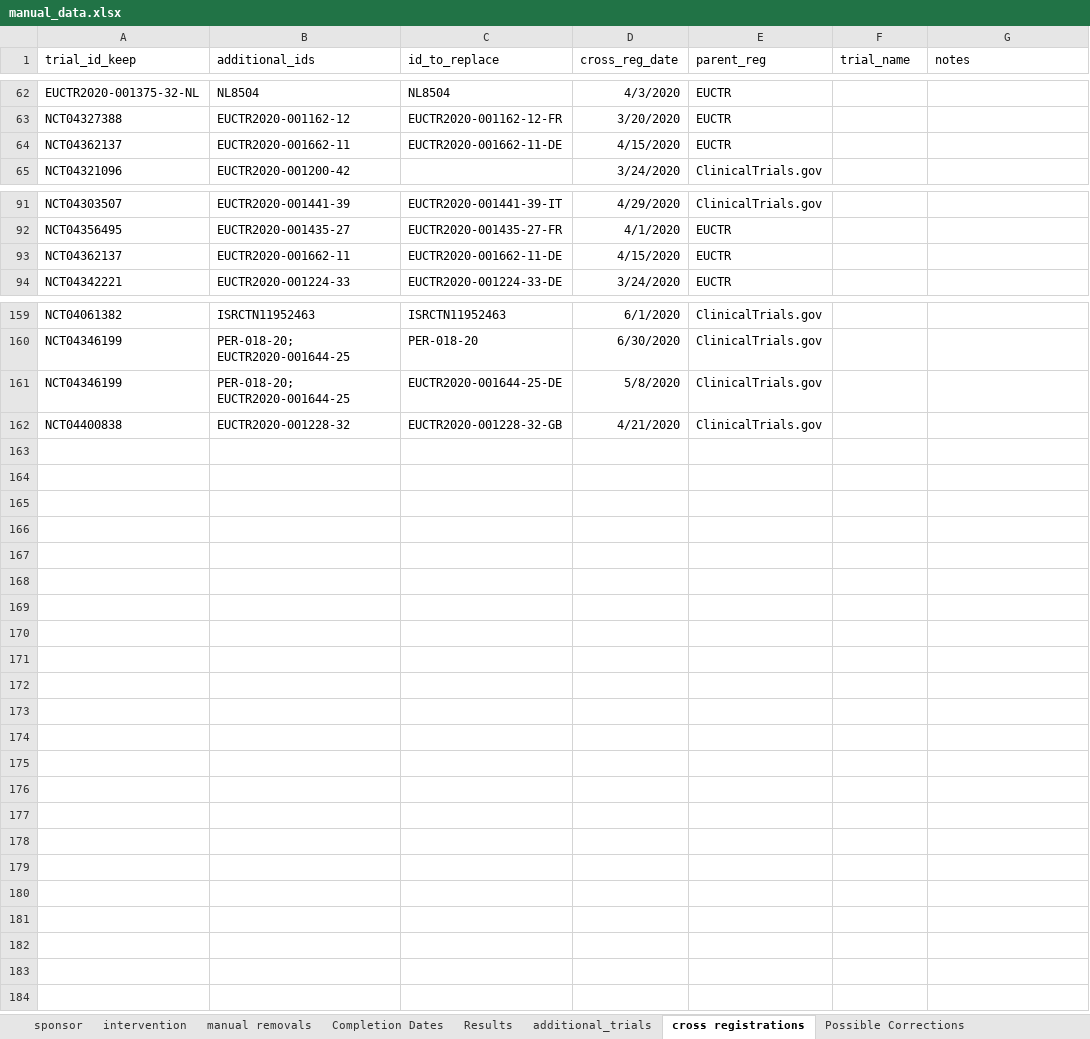
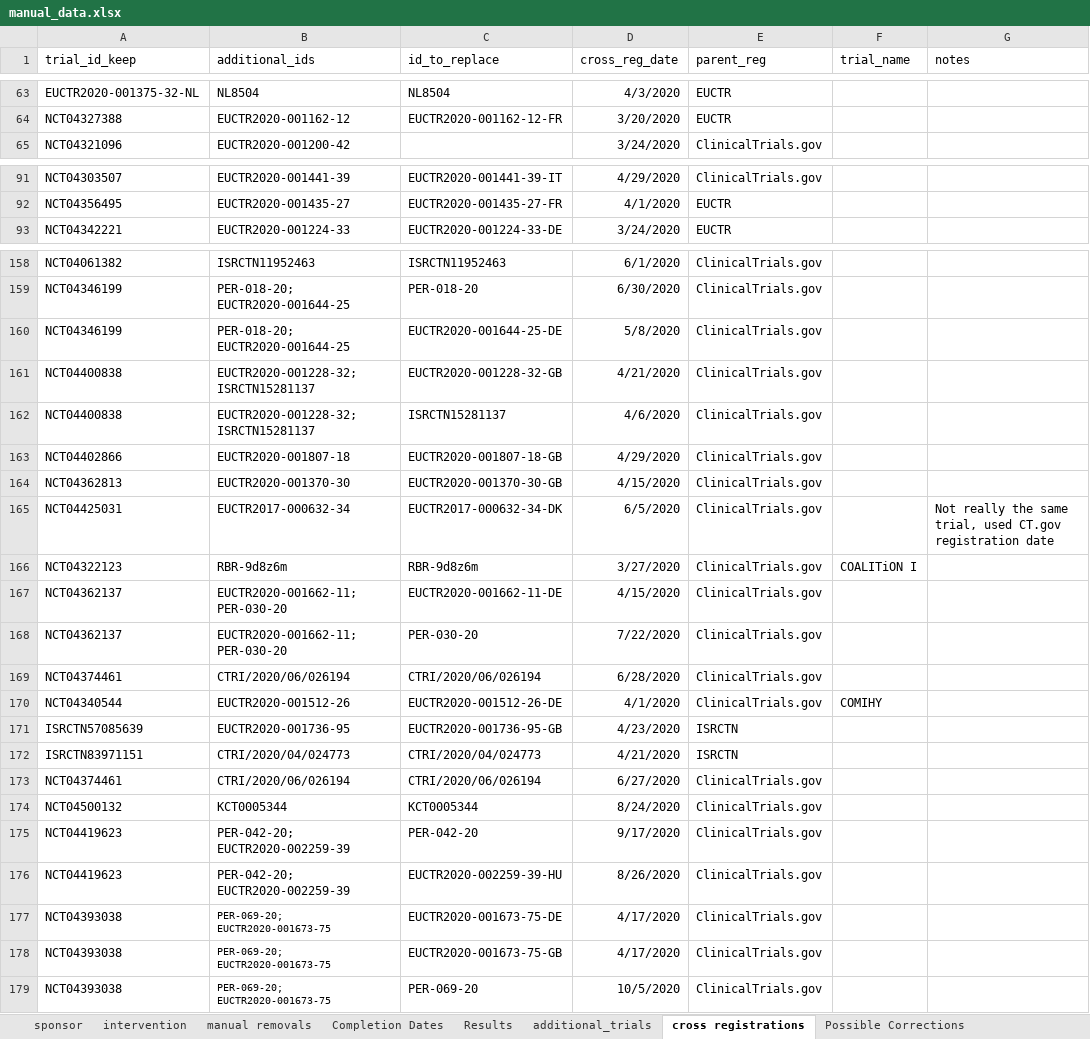
Before and after one commit to ebmdatalab/covid_trials_tracker-covid, an Excel workbook: notebooks/manual_data.xlsx, sheet cross registrations, drawn as a sheet; only a part is shown, gaps mark what is left out; values as stored, in another font and other column widths than the file's, no borders; removed rows and columns are numbered as before the commit, all else as after; the diff covers the shown part only; the diff names each change by its address in the sheet, - before the commit and + after, or states it on an @@ line.

```diff
--- a/notebooks/manual_data.xlsx (sheet cross registrations)
+++ b/notebooks/manual_data.xlsx (sheet cross registrations)
-row 64: NCT04362137 | EUCTR2020-001662-11 | EUCTR2020-001662-11-DE | 4/15/2020 | EUCTR
-row 93: NCT04362137 | EUCTR2020-001662-11 | EUCTR2020-001662-11-DE | 4/15/2020 | EUCTR
-B161 (additional_ids): EUCTR2020-001228-32
+B161 (additional_ids): EUCTR2020-001228-32; ISRCTN15281137
+row 162: NCT04400838 | EUCTR2020-001228-32; ISRCTN15281137 | ISRCTN15281137 | 4/6/2020 | ClinicalTrials.gov
+row 163: NCT04402866 | EUCTR2020-001807-18 | EUCTR2020-001807-18-GB | 4/29/2020 | ClinicalTrials.gov
+row 164: NCT04362813 | EUCTR2020-001370-30 | EUCTR2020-001370-30-GB | 4/15/2020 | ClinicalTrials.gov
+row 165: NCT04425031 | EUCTR2017-000632-34 | EUCTR2017-000632-34-DK | 6/5/2020 | ClinicalTrials.gov |  | Not really the same trial, used CT.gov registration date
+row 166: NCT04322123 | RBR-9d8z6m | RBR-9d8z6m | 3/27/2020 | ClinicalTrials.gov | COALITiON I
+row 167: NCT04362137 | EUCTR2020-001662-11; PER-030-20 | EUCTR2020-001662-11-DE | 4/15/2020 | ClinicalTrials.gov
+row 168: NCT04362137 | EUCTR2020-001662-11; PER-030-20 | PER-030-20 | 7/22/2020 | ClinicalTrials.gov
+row 169: NCT04374461 | CTRI/2020/06/026194 | CTRI/2020/06/026194 | 6/28/2020 | ClinicalTrials.gov
+row 170: NCT04340544 | EUCTR2020-001512-26 | EUCTR2020-001512-26-DE | 4/1/2020 | ClinicalTrials.gov | COMIHY
+row 171: ISRCTN57085639 | EUCTR2020-001736-95 | EUCTR2020-001736-95-GB | 4/23/2020 | ISRCTN
+row 172: ISRCTN83971151 | CTRI/2020/04/024773 | CTRI/2020/04/024773 | 4/21/2020 | ISRCTN
+row 173: NCT04374461 | CTRI/2020/06/026194 | CTRI/2020/06/026194 | 6/27/2020 | ClinicalTrials.gov
+row 174: NCT04500132 | KCT0005344 | KCT0005344 | 8/24/2020 | ClinicalTrials.gov
+row 175: NCT04419623 | PER-042-20; EUCTR2020-002259-39 | PER-042-20 | 9/17/2020 | ClinicalTrials.gov
+row 176: NCT04419623 | PER-042-20; EUCTR2020-002259-39 | EUCTR2020-002259-39-HU | 8/26/2020 | ClinicalTrials.gov
+row 177: NCT04393038 | PER-069-20; EUCTR2020-001673-75 | EUCTR2020-001673-75-DE | 4/17/2020 | ClinicalTrials.gov
+row 178: NCT04393038 | PER-069-20; EUCTR2020-001673-75 | EUCTR2020-001673-75-GB | 4/17/2020 | ClinicalTrials.gov
+row 179: NCT04393038 | PER-069-20; EUCTR2020-001673-75 | PER-069-20 | 10/5/2020 | ClinicalTrials.gov
```
Also changed, not shown: 1 added row and 17 edited cells elsewhere in this sheet, sheet intervention, sheet Completion Dates, sheet sponsor, sheet manual removals, sheet additional_trials, sheet Results, 19 other files.
